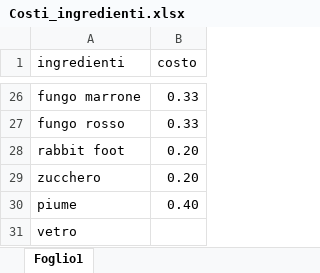
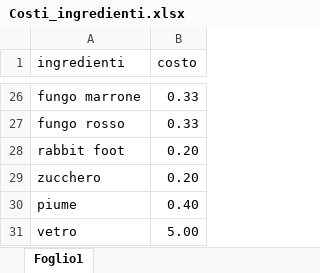
Before and after one commit to Frenk012/Eloria-pricer, an Excel workbook: backend/src/data/Costi_ingredienti.xlsx, sheet Foglio1, drawn as a sheet; only a part is shown, gaps mark what is left out; values as stored, in another font and other column widths than the file's, no borders; the diff names each change by its address in the sheet, - before the commit and + after, or states it on an @@ line.

```diff
--- a/backend/src/data/Costi_ingredienti.xlsx (sheet Foglio1)
+++ b/backend/src/data/Costi_ingredienti.xlsx (sheet Foglio1)
-B31 (costo): (empty)
+B31 (costo): 5.00
```
